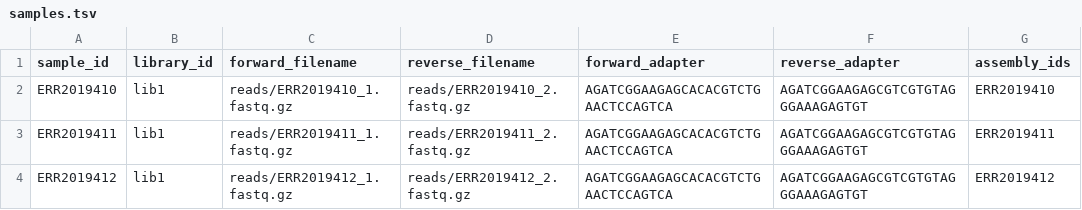
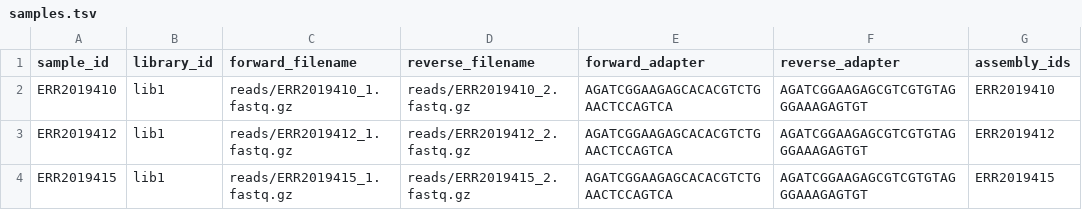
Before and after one commit to fischuu/Pipeline-Holoruminant-Meta, a TSV file: config/samples.tsv, drawn as a sheet.

```diff
--- a/config/samples.tsv
+++ b/config/samples.tsv
@@ -2,3 +2,3 @@ sample_id	library_id	forward_filename	reverse_filename	forward_adapter	reverse_a
 ERR2019410	lib1	reads/ERR2019410_1.fastq.gz	reads/ERR2019410_2.fastq.gz	AGATCGGAAGAGCACACGTCTGAACTCCAGTCA	AGATCGGAAGAGCGTCGTGTAGGGAAAGAGTGT	ERR2019410
-ERR2019411	lib1	reads/ERR2019411_1.fastq.gz	reads/ERR2019411_2.fastq.gz	AGATCGGAAGAGCACACGTCTGAACTCCAGTCA	AGATCGGAAGAGCGTCGTGTAGGGAAAGAGTGT	ERR2019411
 ERR2019412	lib1	reads/ERR2019412_1.fastq.gz	reads/ERR2019412_2.fastq.gz	AGATCGGAAGAGCACACGTCTGAACTCCAGTCA	AGATCGGAAGAGCGTCGTGTAGGGAAAGAGTGT	ERR2019412
+ERR2019415	lib1	reads/ERR2019415_1.fastq.gz	reads/ERR2019415_2.fastq.gz	AGATCGGAAGAGCACACGTCTGAACTCCAGTCA	AGATCGGAAGAGCGTCGTGTAGGGAAAGAGTGT	ERR2019415
```
Also changed, not shown: 6 other files.
